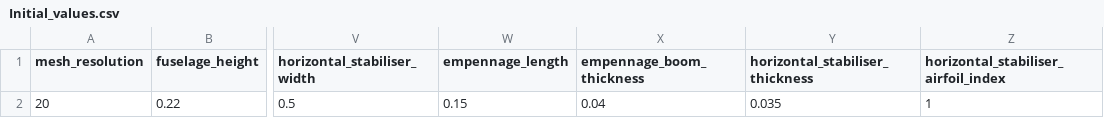
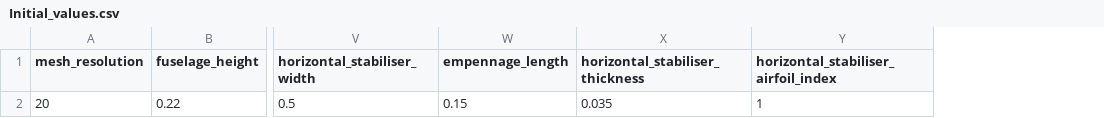
Before and after one commit to AlexW459/AUDBF-ADOT, a CSV file: Visualisation/Initial_values.csv, drawn as a sheet; only a part is shown, gaps mark what is left out; the diff names each change by its address in the sheet, - before the commit and + after, or states it on an @@ line.

Commit message:
Removed calculated parameters that were no longer necessary

```diff
--- a/Visualisation/Initial_values.csv
+++ b/Visualisation/Initial_values.csv
-column X (empennage_boom_thickness), row 2: 0.04
```
Also changed, not shown: 6 other files.
